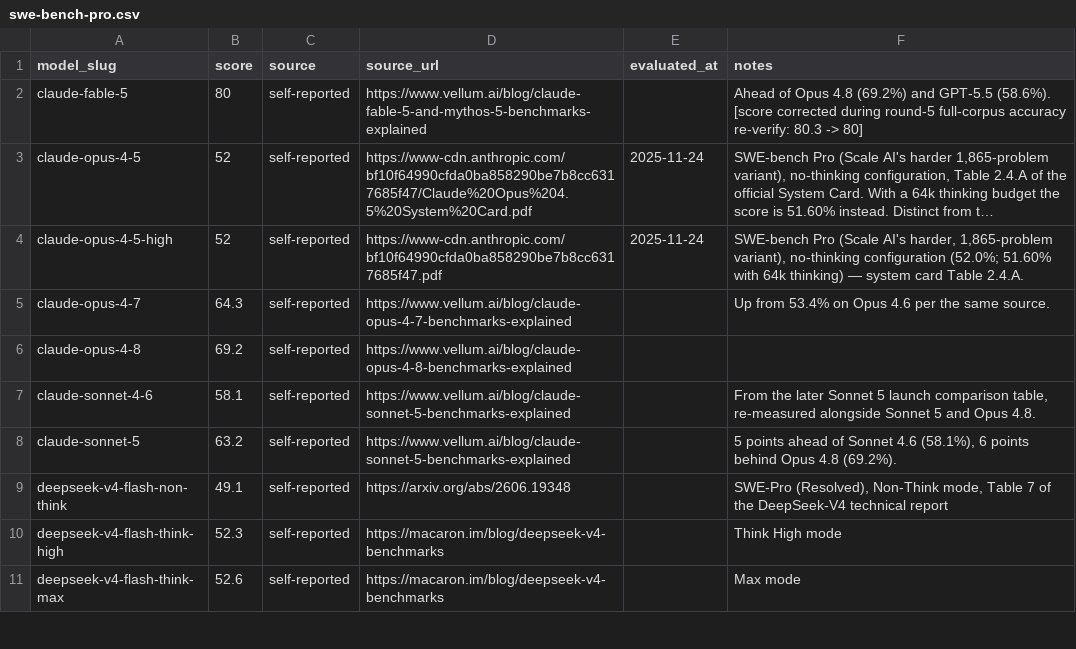
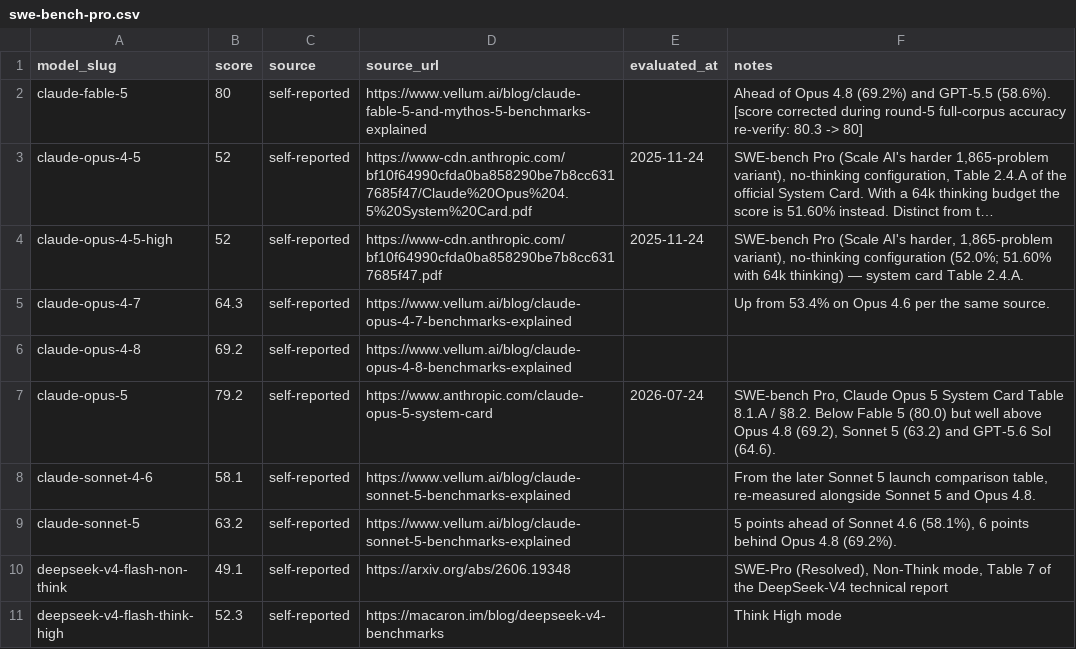
Before and after one commit to punitarani/modelbeats, a CSV file: data/results/swe-bench-pro.csv, drawn as a sheet; only a part is shown; the shorter side is filled out with more unchanged rows; long unchanged cells end in …; the diff names each change by its address in the sheet, - before the commit and + after, or states it on an @@ line.

```diff
--- a/data/results/swe-bench-pro.csv
+++ b/data/results/swe-bench-pro.csv
+row 7: claude-opus-5 | 79.2 | self-reported | https://www.anthropic.com/claude-opus-5-system-card | 2026-07-24 | SWE-bench Pro, Claude Opus 5 System Card Table 8.1.A / §8.2. Below Fable 5 (80.0) but well above Opus 4.8 (69.2), Sonnet 5 (63.2) and GPT-5.6 Sol (64.6).
```
Also changed, not shown: data/results/arc-agi-1.csv, data/results/browsecomp.csv, 32 other files.
